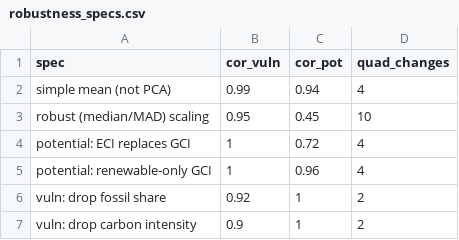
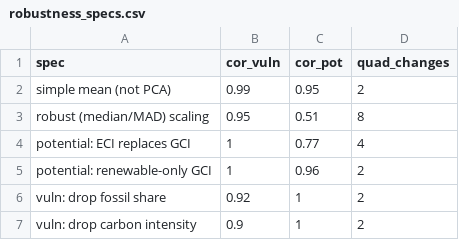
Before and after one commit to graebnerc/ecol-taxonomy, a CSV file: data/tidy/robustness_specs.csv, drawn as a sheet.

```diff
--- a/data/tidy/robustness_specs.csv
+++ b/data/tidy/robustness_specs.csv
@@ -1,6 +1,6 @@
 spec,cor_vuln,cor_pot,quad_changes
-simple mean (not PCA),0.99,0.94,4
-robust (median/MAD) scaling,0.95,0.45,10
-potential: ECI replaces GCI,1,0.72,4
-potential: renewable-only GCI,1,0.96,4
+simple mean (not PCA),0.99,0.95,2
+robust (median/MAD) scaling,0.95,0.51,8
+potential: ECI replaces GCI,1,0.77,4
+potential: renewable-only GCI,1,0.96,2
 vuln: drop fossil share,0.92,1,2
```
Also changed, not shown: data/tidy/green_complexity_eu.csv, data/tidy/taxonomy_indicators.csv, 18 other files.
